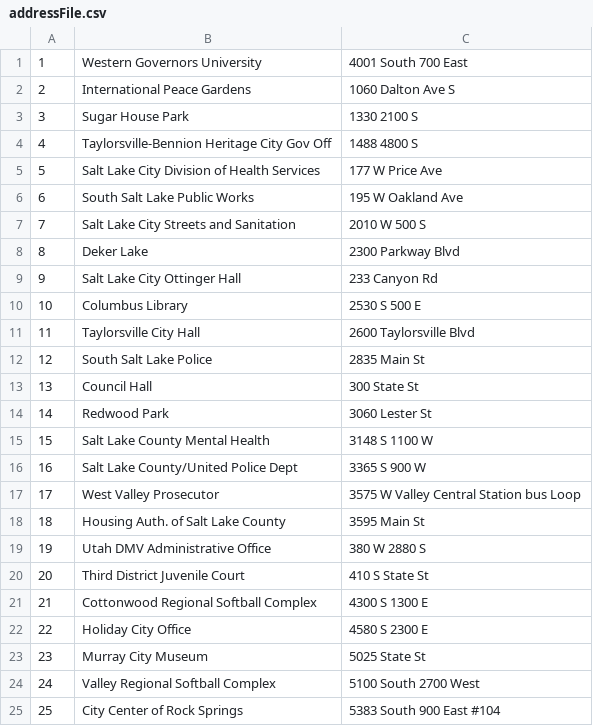
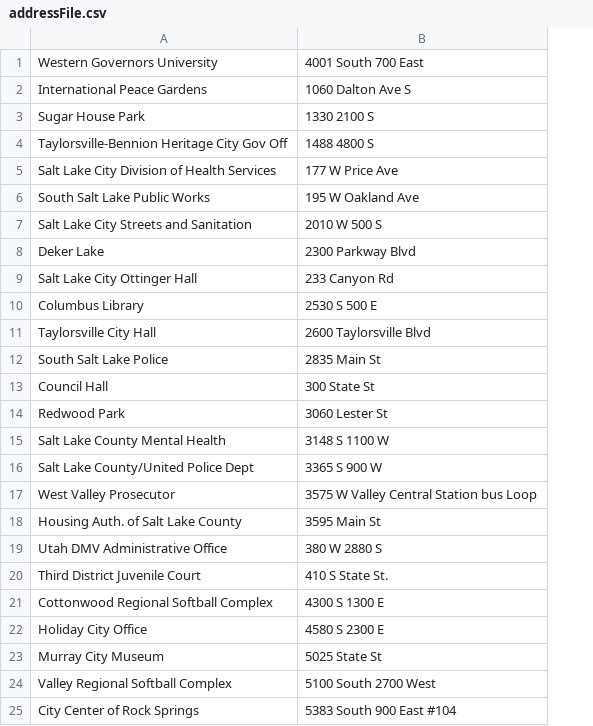
Before and after one commit to jacobsawyerr99/dsa2, a CSV file: DSA2Program/addressFile.csv, drawn as a sheet; only a part is shown; removed rows and columns are numbered as before the commit, all else as after; the diff names each change by its address in the sheet, - before the commit and + after, or states it on an @@ line.

```diff
--- a/DSA2Program/addressFile.csv
+++ b/DSA2Program/addressFile.csv
-column A, rows 1-25: 1 | 2 | 3 | 4 | 5 | 6 | 7 | 8 | 9 | 10 | 11 | 12 | 13 | 14 | 15 | 16 | 17 | 18 | 19 | 20 | 21 | 22 | 23 | 24 | 25
-B20: 410 S State St
+B20: 410 S State St.
```
Also changed, not shown: 9 other files.
